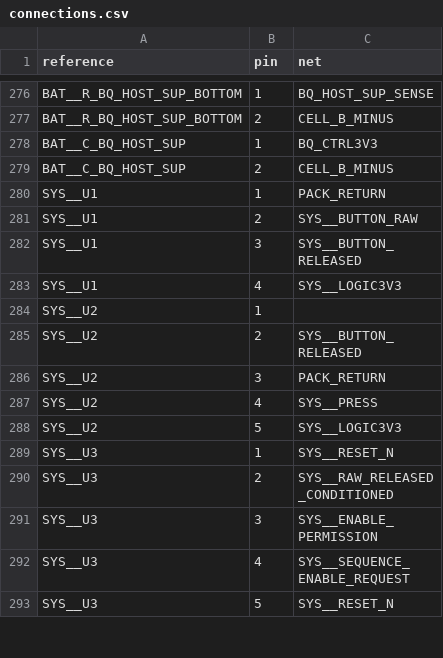
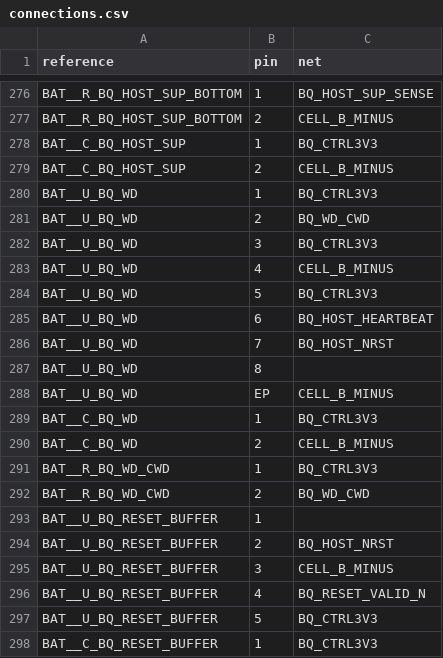
Before and after one commit to meganetaaan/stack-chan-mujoco, a CSV file: schematics/power/system_power_integration_candidate_v1/connections.csv, drawn as a sheet; only a part is shown, gaps mark what is left out; the shorter side is filled out with more unchanged rows; the diff covers the shown part only; the diff names each change by its address in the sheet, - before the commit and + after, or states it on an @@ line.

```diff
--- a/schematics/power/system_power_integration_candidate_v1/connections.csv
+++ b/schematics/power/system_power_integration_candidate_v1/connections.csv
+row 280: BAT__U_BQ_WD | 1 | BQ_CTRL3V3
+row 281: BAT__U_BQ_WD | 2 | BQ_WD_CWD
+row 282: BAT__U_BQ_WD | 3 | BQ_CTRL3V3
+row 283: BAT__U_BQ_WD | 4 | CELL_B_MINUS
+row 284: BAT__U_BQ_WD | 5 | BQ_CTRL3V3
+row 285: BAT__U_BQ_WD | 6 | BQ_HOST_HEARTBEAT
+row 286: BAT__U_BQ_WD | 7 | BQ_HOST_NRST
+row 287: BAT__U_BQ_WD | 8
+row 288: BAT__U_BQ_WD | EP | CELL_B_MINUS
+row 289: BAT__C_BQ_WD | 1 | BQ_CTRL3V3
+row 290: BAT__C_BQ_WD | 2 | CELL_B_MINUS
+row 291: BAT__R_BQ_WD_CWD | 1 | BQ_CTRL3V3
+row 292: BAT__R_BQ_WD_CWD | 2 | BQ_WD_CWD
+row 293: BAT__U_BQ_RESET_BUFFER | 1
+row 294: BAT__U_BQ_RESET_BUFFER | 2 | BQ_HOST_NRST
+row 295: BAT__U_BQ_RESET_BUFFER | 3 | CELL_B_MINUS
+row 296: BAT__U_BQ_RESET_BUFFER | 4 | BQ_RESET_VALID_N
+row 297: BAT__U_BQ_RESET_BUFFER | 5 | BQ_CTRL3V3
+row 298: BAT__C_BQ_RESET_BUFFER | 1 | BQ_CTRL3V3
```
Also changed, not shown: 31 added rows and 3 edited cells elsewhere in this file, schematics/power/battery_protection_integration_candidate_v1/bom.csv, schematics/power/battery_protection_integration_candidate_v1/connections.csv, 18 other files.
